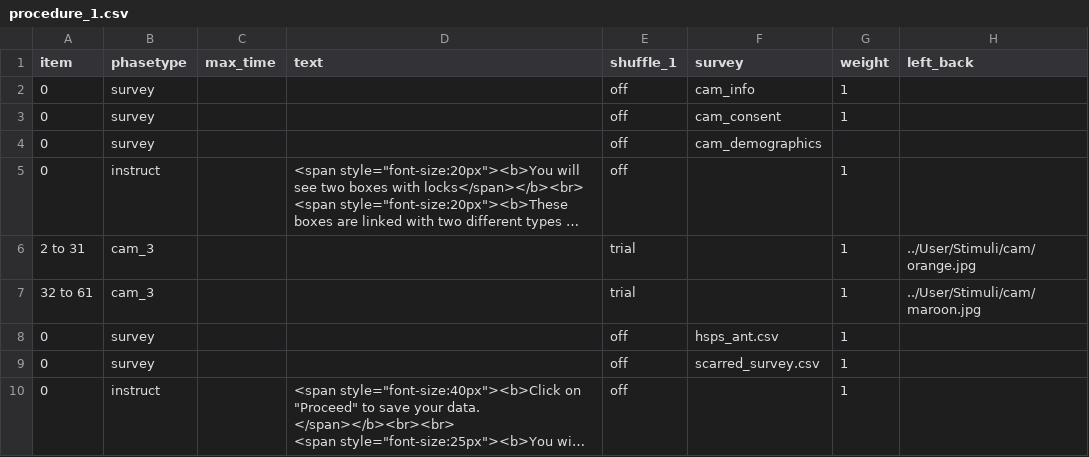
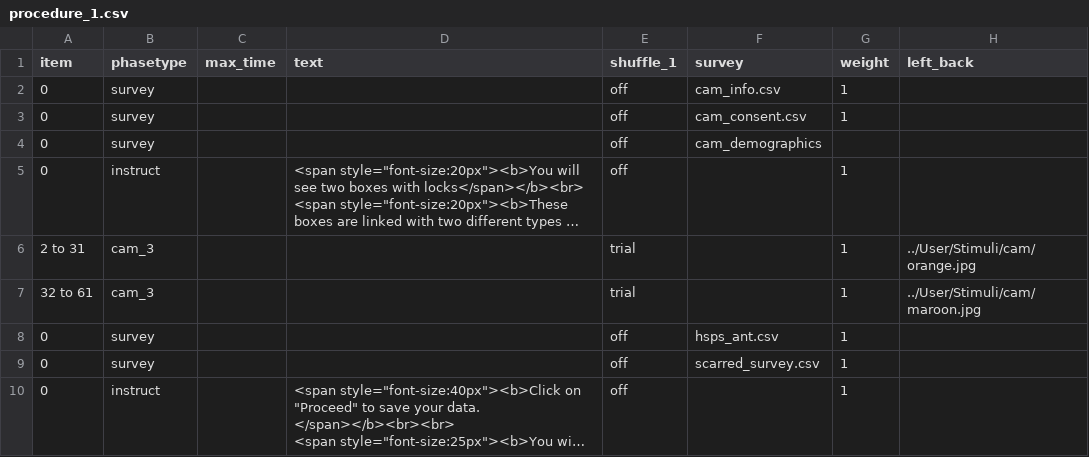
Before and after one commit to MollyJaneJohnson25/project, a CSV file: User/Projects/cam_2_7_new/procedure_1.csv, drawn as a sheet; only a part is shown; long unchanged cells end in …; the diff names each change by its address in the sheet, - before the commit and + after, or states it on an @@ line.

Commit message:
info

```diff
--- a/User/Projects/cam_2_7_new/procedure_1.csv
+++ b/User/Projects/cam_2_7_new/procedure_1.csv
-F2 (survey): cam_info
+F2 (survey): cam_info.csv
-F3 (survey): cam_consent
+F3 (survey): cam_consent.csv
```
Also changed, not shown: 3 other files.
